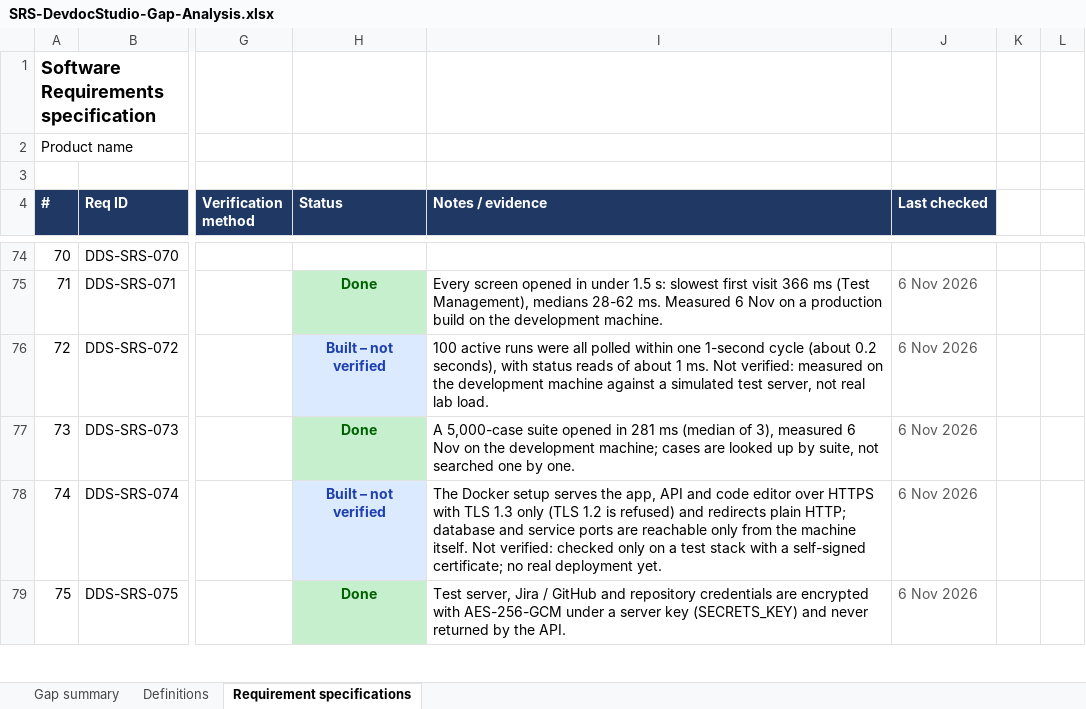
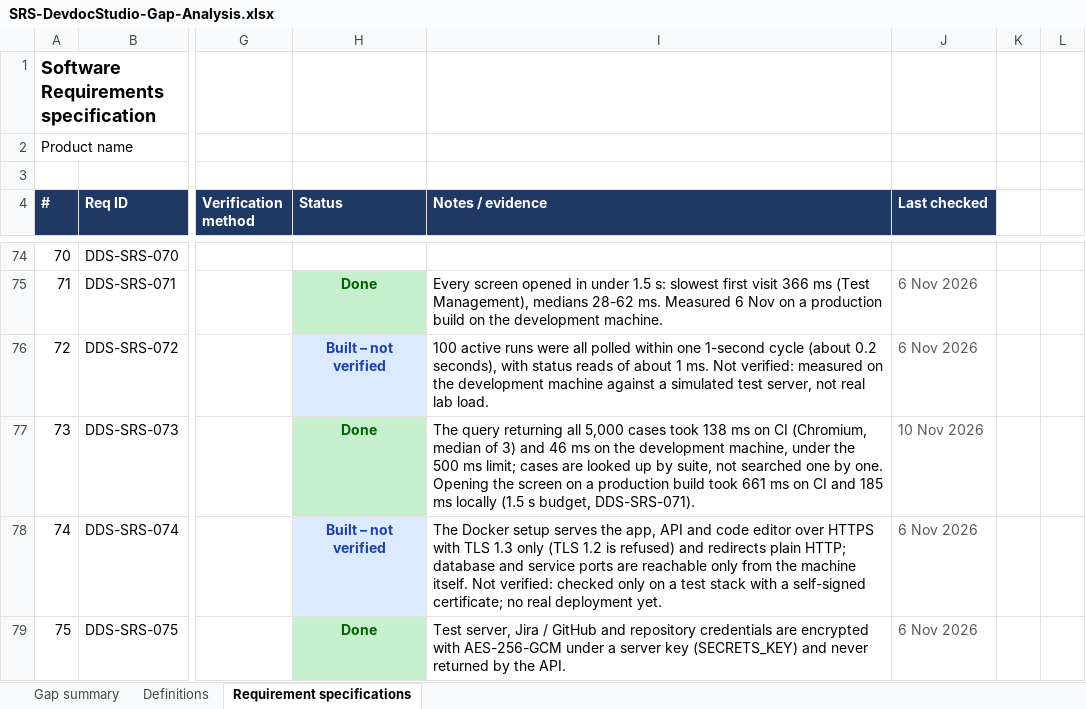
Before and after one commit to karthikbalaji1650/devdoc.prototype, an Excel workbook: docs/planning/SRS-DevdocStudio-Gap-Analysis.xlsx, sheet Requirement specifications, drawn as a sheet; only a part is shown, gaps mark what is left out; values as stored, in another font and other column widths than the file's, no borders; the diff names each change by its address in the sheet, - before the commit and + after, or states it on an @@ line.

```diff
--- a/docs/planning/SRS-DevdocStudio-Gap-Analysis.xlsx (sheet Requirement specifications)
+++ b/docs/planning/SRS-DevdocStudio-Gap-Analysis.xlsx (sheet Requirement specifications)
-I77 (Notes / evidence): A 5,000-case suite opened in 281 ms (median of 3), measured 6 Nov on the development machine; cases are looked up by suite, not searched one by one.
+I77 (Notes / evidence): The query returning all 5,000 cases took 138 ms on CI (Chromium, median of 3) and 46 ms on the development machine, under the 500 ms limit; cases are looked up by suite, not searched one by one. Opening the screen on a production build took 661 ms on CI and 185 ms locally (1.5 s budget, DDS-SRS-071).
-J77 (Last checked): 6 Nov 2026
+J77 (Last checked): 10 Nov 2026
```
Also changed, not shown: 2 other files.
